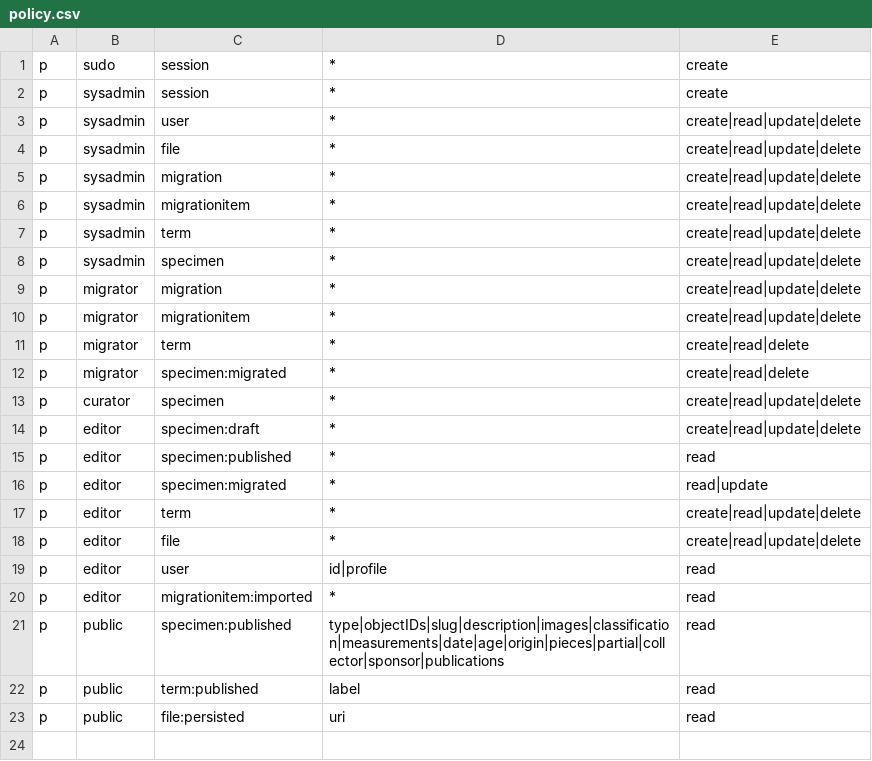
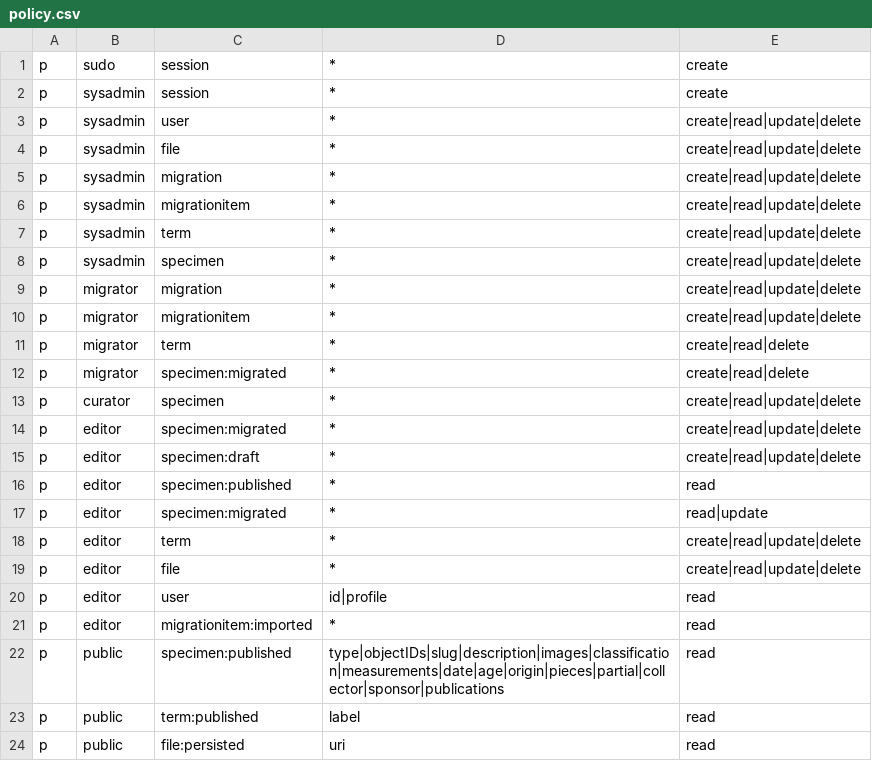
Before and after one commit to unb-libraries/unbgeology.lib.unb.ca, a CSV file: app/policy.csv, drawn as a sheet; the diff names each change by its address in the sheet, - before the commit and + after, or states it on an @@ line.

Commit message:
ROCKS-30 Editor permissions for migrated specimens

```diff
--- a/app/policy.csv
+++ b/app/policy.csv
+row 14: p | editor | specimen:migrated | * | create|read|update|delete
```
